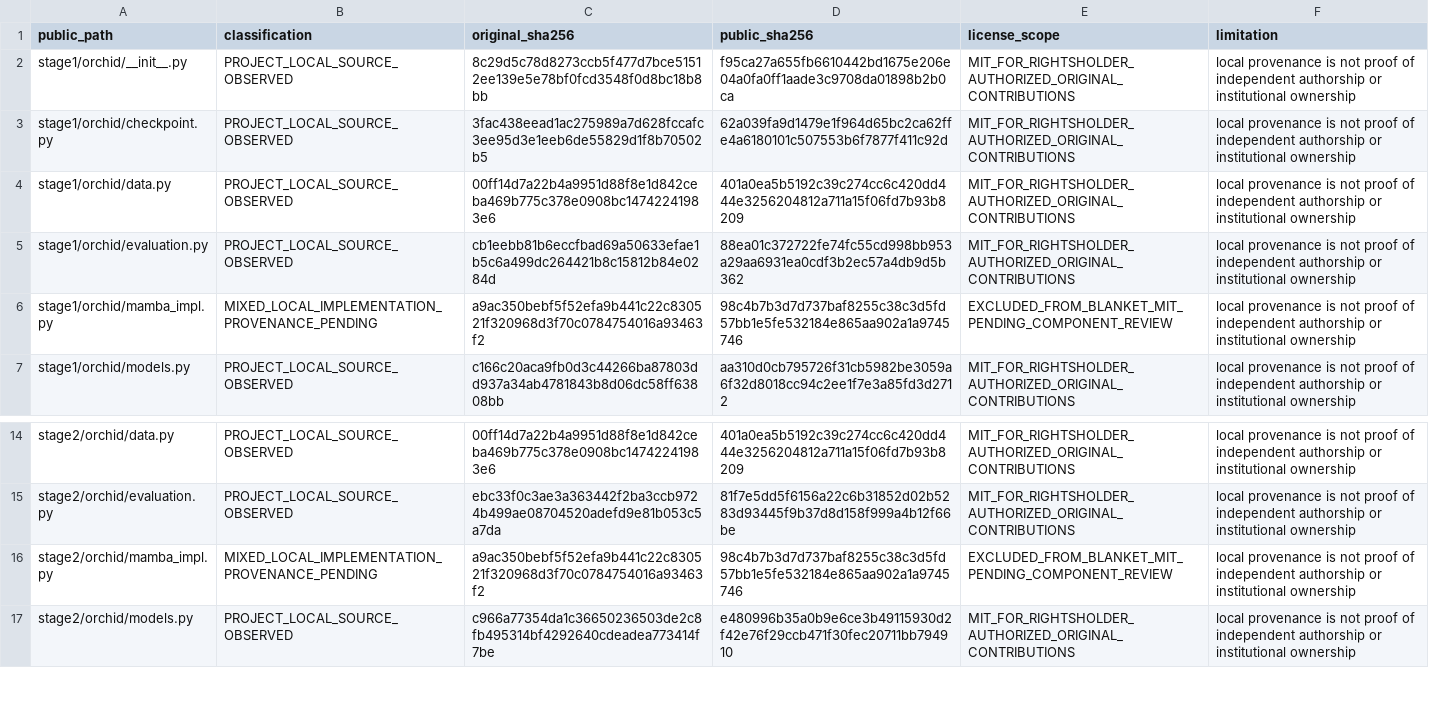
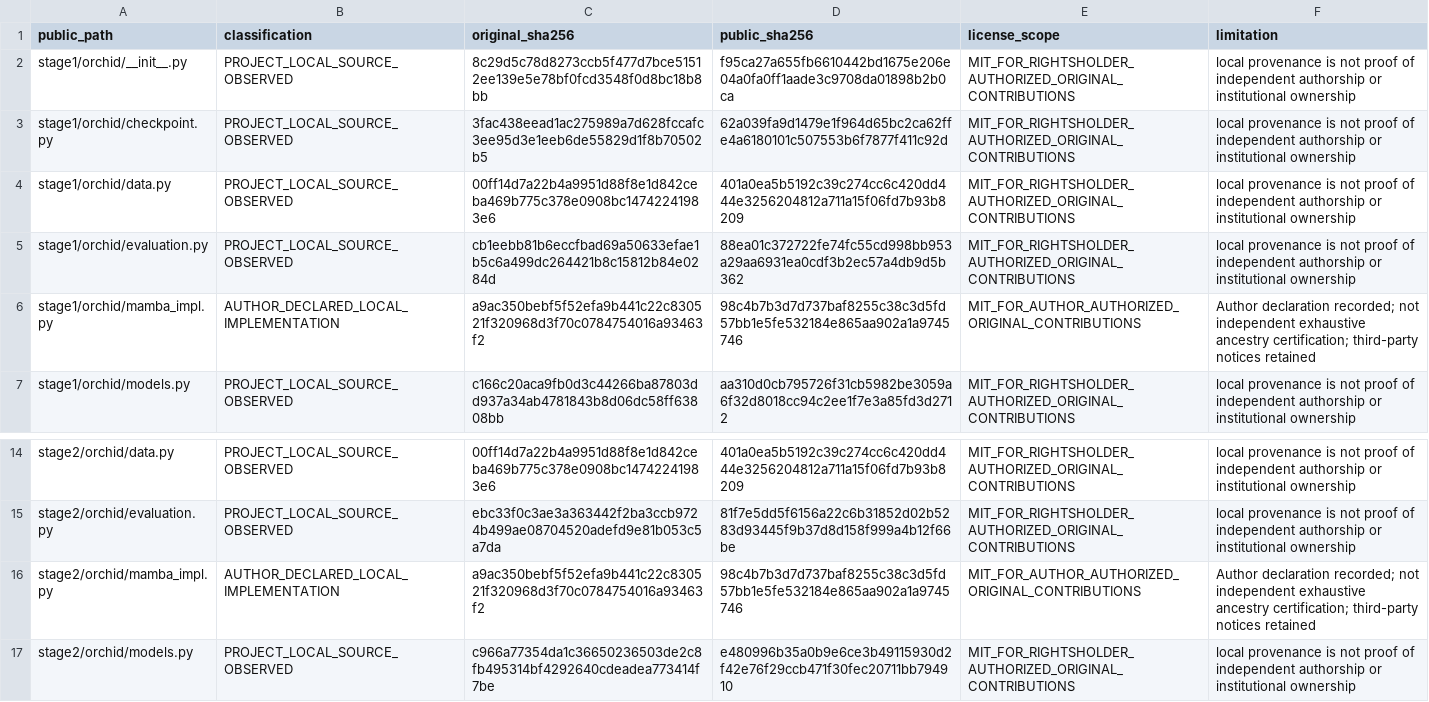
Before and after one commit to heedbs/YHY, a CSV file: docs/provenance/CODE_ORIGIN_AND_LICENSE_SCOPE.csv, drawn as a sheet; only a part is shown, gaps mark what is left out.

```diff
--- a/docs/provenance/CODE_ORIGIN_AND_LICENSE_SCOPE.csv
+++ b/docs/provenance/CODE_ORIGIN_AND_LICENSE_SCOPE.csv
@@ -5,3 +5,3 @@ stage1/orchid/data.py,PROJECT_LOCAL_SOURCE_OBSERVED,00ff14d7a22b4a9951d88f8e1d84
 stage1/orchid/evaluation.py,PROJECT_LOCAL_SOURCE_OBSERVED,cb1eebb81b6eccfbad69a50633efae1b5c6a499dc264421b8c15812b84e0284d,88ea01c372722fe74fc55cd998bb953a29aa6931ea0cdf3b2ec57a4db9d5b362,MIT_FOR_RIGHTSHOLDER_AUTHORIZED_ORIGINAL_CONTRIBUTIONS,local provenance is not proof of independent authorship or institutional ownership
-stage1/orchid/mamba_impl.py,MIXED_LOCAL_IMPLEMENTATION_PROVENANCE_PENDING,a9ac350bebf5f52efa9b441c22c830521f320968d3f70c0784754016a93463f2,98c4b7b3d7d737baf8255c38c3d5fd57bb1e5fe532184e865aa902a1a9745746,EXCLUDED_FROM_BLANKET_MIT_PENDING_COMPONENT_REVIEW,local provenance is not proof of independent authorship or institutional ownership
+stage1/orchid/mamba_impl.py,AUTHOR_DECLARED_LOCAL_IMPLEMENTATION,a9ac350bebf5f52efa9b441c22c830521f320968d3f70c0784754016a93463f2,98c4b7b3d7d737baf8255c38c3d5fd57bb1e5fe532184e865aa902a1a9745746,MIT_FOR_AUTHOR_AUTHORIZED_ORIGINAL_CONTRIBUTIONS,Author declaration recorded; not independent exhaustive ancestry certification; third-party notices retained
 stage1/orchid/models.py,PROJECT_LOCAL_SOURCE_OBSERVED,c166c20aca9fb0d3c44266ba87803dd937a34ab4781843b8d06dc58ff63808bb,aa310d0cb795726f31cb5982be3059a6f32d8018cc94c2ee1f7e3a85fd3d2712,MIT_FOR_RIGHTSHOLDER_AUTHORIZED_ORIGINAL_CONTRIBUTIONS,local provenance is not proof of independent authorship or institutional ownership
@@ -15,3 +15,3 @@ stage2/orchid/data.py,PROJECT_LOCAL_SOURCE_OBSERVED,00ff14d7a22b4a9951d88f8e1d84
 stage2/orchid/evaluation.py,PROJECT_LOCAL_SOURCE_OBSERVED,ebc33f0c3ae3a363442f2ba3ccb9724b499ae08704520adefd9e81b053c5a7da,81f7e5dd5f6156a22c6b31852d02b5283d93445f9b37d8d158f999a4b12f66be,MIT_FOR_RIGHTSHOLDER_AUTHORIZED_ORIGINAL_CONTRIBUTIONS,local provenance is not proof of independent authorship or institutional ownership
-stage2/orchid/mamba_impl.py,MIXED_LOCAL_IMPLEMENTATION_PROVENANCE_PENDING,a9ac350bebf5f52efa9b441c22c830521f320968d3f70c0784754016a93463f2,98c4b7b3d7d737baf8255c38c3d5fd57bb1e5fe532184e865aa902a1a9745746,EXCLUDED_FROM_BLANKET_MIT_PENDING_COMPONENT_REVIEW,local provenance is not proof of independent authorship or institutional ownership
+stage2/orchid/mamba_impl.py,AUTHOR_DECLARED_LOCAL_IMPLEMENTATION,a9ac350bebf5f52efa9b441c22c830521f320968d3f70c0784754016a93463f2,98c4b7b3d7d737baf8255c38c3d5fd57bb1e5fe532184e865aa902a1a9745746,MIT_FOR_AUTHOR_AUTHORIZED_ORIGINAL_CONTRIBUTIONS,Author declaration recorded; not independent exhaustive ancestry certification; third-party notices retained
 stage2/orchid/models.py,PROJECT_LOCAL_SOURCE_OBSERVED,c966a77354da1c36650236503de2c8fb495314bf4292640cdeadea773414f7be,e480996b35a0b9e6ce3b49115930d2f42e76f29ccb471f30fec20711bb794910,MIT_FOR_RIGHTSHOLDER_AUTHORIZED_ORIGINAL_CONTRIBUTIONS,local provenance is not proof of independent authorship or institutional ownership
```
Also changed, not shown: docs/audits/REPRODUCTION_READINESS.csv, docs/data/RELEASE_FILE_DECISIONS.csv, 41 other files.
